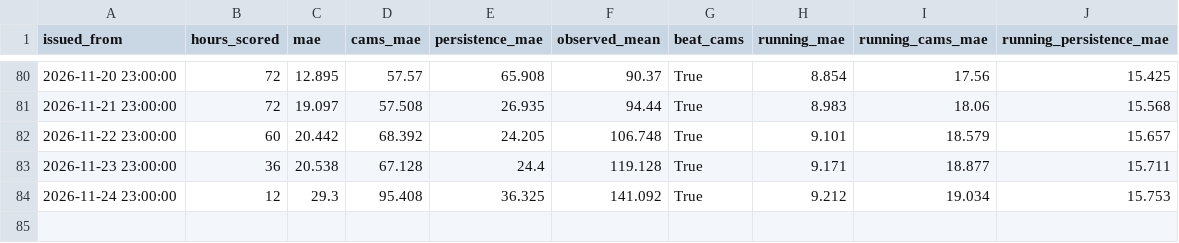
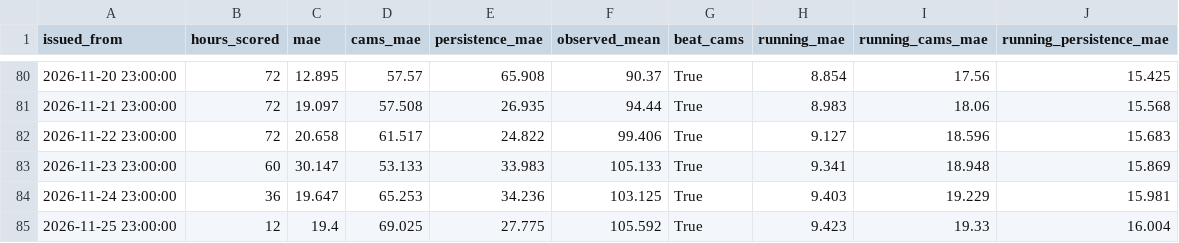
Before and after one commit to MufeedHaider/karachi-aqi-predictor, a CSV file: models/live_daily.csv, drawn as a sheet; only a part is shown, gaps mark what is left out.

```diff
--- a/models/live_daily.csv
+++ b/models/live_daily.csv
@@ -81,4 +81,5 @@ issued_from,hours_scored,mae,cams_mae,persistence_mae,observed_mean,beat_cams,ru
 2026-11-21 23:00:00,72,19.097,57.508,26.935,94.44,True,8.983,18.06,15.568
-2026-11-22 23:00:00,60,20.442,68.392,24.205,106.748,True,9.101,18.579,15.657
-2026-11-23 23:00:00,36,20.538,67.128,24.4,119.128,True,9.171,18.877,15.711
-2026-11-24 23:00:00,12,29.3,95.408,36.325,141.092,True,9.212,19.034,15.753
+2026-11-22 23:00:00,72,20.658,61.517,24.822,99.406,True,9.127,18.596,15.683
+2026-11-23 23:00:00,60,30.147,53.133,33.983,105.133,True,9.341,18.948,15.869
+2026-11-24 23:00:00,36,19.647,65.253,34.236,103.125,True,9.403,19.229,15.981
+2026-11-25 23:00:00,12,19.4,69.025,27.775,105.592,True,9.423,19.33,16.004
```
Also changed, not shown: data/forecast_72hr.csv, data/ground_history.csv, 14 other files.
